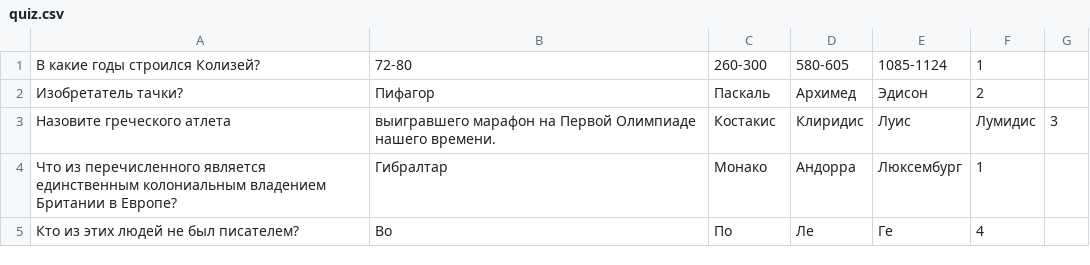
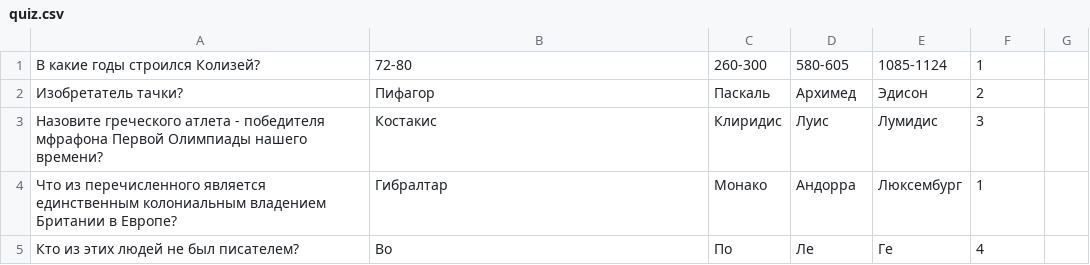
Before and after one commit to Deyk/2019-08-otus-spring-nikityuk, a CSV file: homework0105/src/main/resources/quiz.csv, drawn as a sheet; removed rows and columns are numbered as before the commit, all else as after; the diff names each change by its address in the sheet, - before the commit and + after, or states it on an @@ line.

```diff
--- a/homework0105/src/main/resources/quiz.csv
+++ b/homework0105/src/main/resources/quiz.csv
-row 3: Назовите греческого атлета | выигравшего марафон на Первой Олимпиаде нашего времени. | Костакис | Клиридис | Луис | Лумидис | 3
+row 3: Назовите греческого атлета - победителя мфрафона Первой Олимпиады нашего времени? | Костакис | Клиридис | Луис | Лумидис | 3
```
Also changed, not shown: 13 other files.
